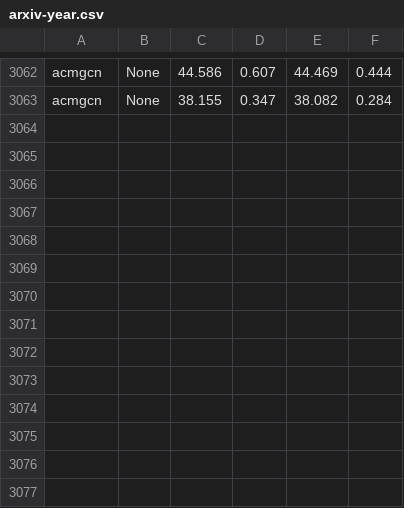
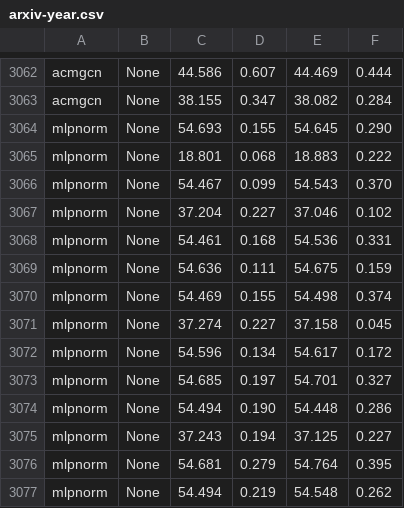
Before and after one commit to RecklessRonan/GNN-experiments, a CSV file: Non-Homophily-Large-Scale/results/arxiv-year.csv, drawn as a sheet; only a part is shown, gaps mark what is left out; the diff names each change by its address in the sheet, - before the commit and + after, or states it on an @@ line.

```diff
--- a/Non-Homophily-Large-Scale/results/arxiv-year.csv
+++ b/Non-Homophily-Large-Scale/results/arxiv-year.csv
+row 3064: mlpnorm | None | 54.693 | 0.155 | 54.645 | 0.290
+row 3065: mlpnorm | None | 18.801 | 0.068 | 18.883 | 0.222
+row 3066: mlpnorm | None | 54.467 | 0.099 | 54.543 | 0.370
+row 3067: mlpnorm | None | 37.204 | 0.227 | 37.046 | 0.102
+row 3068: mlpnorm | None | 54.461 | 0.168 | 54.536 | 0.331
+row 3069: mlpnorm | None | 54.636 | 0.111 | 54.675 | 0.159
+row 3070: mlpnorm | None | 54.469 | 0.155 | 54.498 | 0.374
+row 3071: mlpnorm | None | 37.274 | 0.227 | 37.158 | 0.045
+row 3072: mlpnorm | None | 54.596 | 0.134 | 54.617 | 0.172
+row 3073: mlpnorm | None | 54.685 | 0.197 | 54.701 | 0.327
+row 3074: mlpnorm | None | 54.494 | 0.190 | 54.448 | 0.286
+row 3075: mlpnorm | None | 37.243 | 0.194 | 37.125 | 0.227
+row 3076: mlpnorm | None | 54.681 | 0.279 | 54.764 | 0.395
+row 3077: mlpnorm | None | 54.494 | 0.219 | 54.548 | 0.262
```
Also changed, not shown: Non-Homophily-Large-Scale/results/fb100.csv, Non-Homophily-Large-Scale/results/genius.csv, 14 other files.
